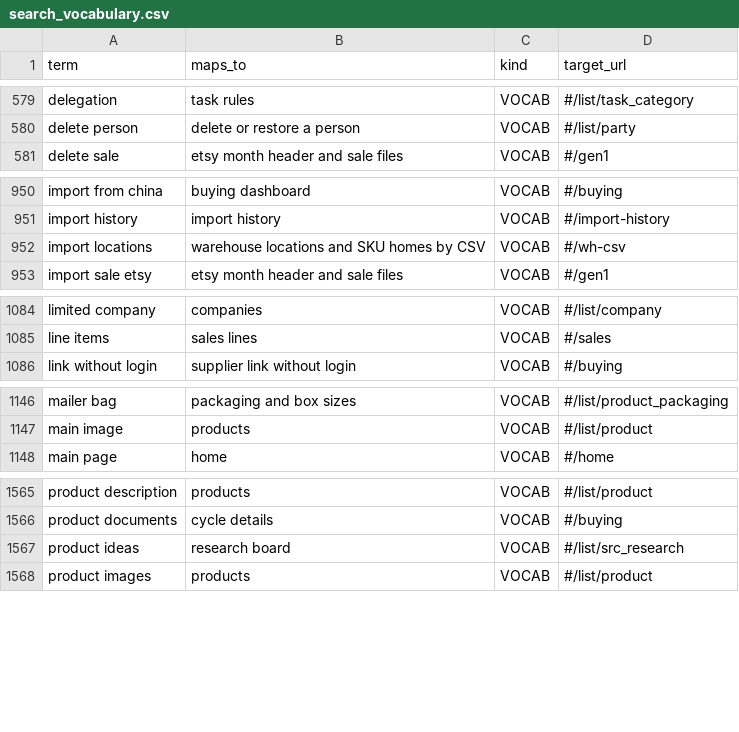
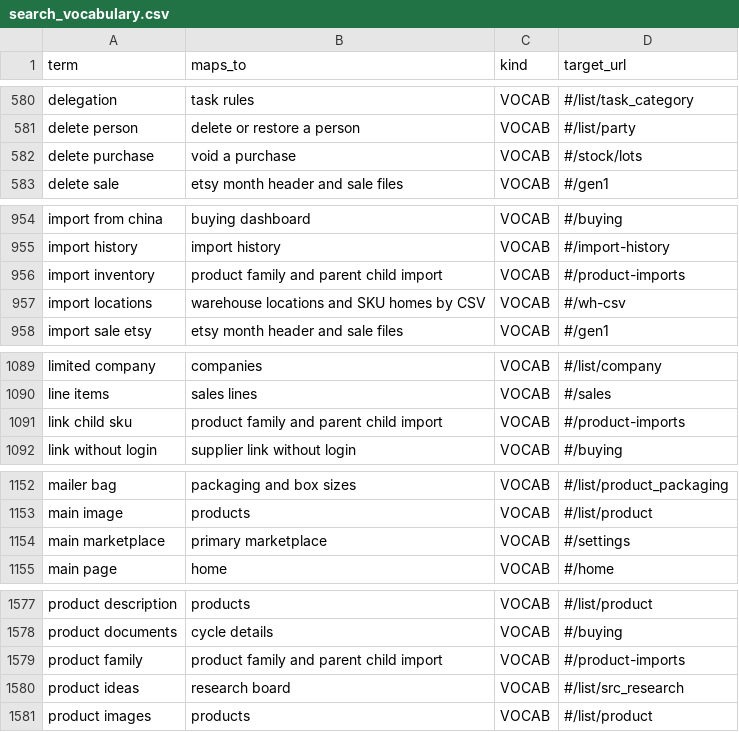
Before and after one commit to aemporio6/moreorderz, a CSV file: database/meta/search_vocabulary.csv, drawn as a sheet; only a part is shown, gaps mark what is left out; the diff covers the shown part only.

```diff
--- a/database/meta/search_vocabulary.csv
+++ b/database/meta/search_vocabulary.csv
@@ -580,2 +581,3 @@ delegation,task rules,VOCAB,#/list/task_category
 delete person,delete or restore a person,VOCAB,#/list/party
+delete purchase,void a purchase,VOCAB,#/stock/lots
 delete sale,etsy month header and sale files,VOCAB,#/gen1
@@ -951,2 +955,3 @@ import from china,buying dashboard,VOCAB,#/buying
 import history,import history,VOCAB,#/import-history
+import inventory,product family and parent child import,VOCAB,#/product-imports
 import locations,warehouse locations and SKU homes by CSV,VOCAB,#/wh-csv
@@ -1085,2 +1090,3 @@ limited company,companies,VOCAB,#/list/company
 line items,sales lines,VOCAB,#/sales
+link child sku,product family and parent child import,VOCAB,#/product-imports
 link without login,supplier link without login,VOCAB,#/buying
@@ -1147,2 +1153,3 @@ mailer bag,packaging and box sizes,VOCAB,#/list/product_packaging
 main image,products,VOCAB,#/list/product
+main marketplace,primary marketplace,VOCAB,#/settings
 main page,home,VOCAB,#/home
@@ -1566,2 +1578,3 @@ product description,products,VOCAB,#/list/product
 product documents,cycle details,VOCAB,#/buying
+product family,product family and parent child import,VOCAB,#/product-imports
 product ideas,research board,VOCAB,#/list/src_research
```
Also changed, not shown: 16 added rows elsewhere in this file, audit/REGISTER_AUDIT.csv, 18 other files.
